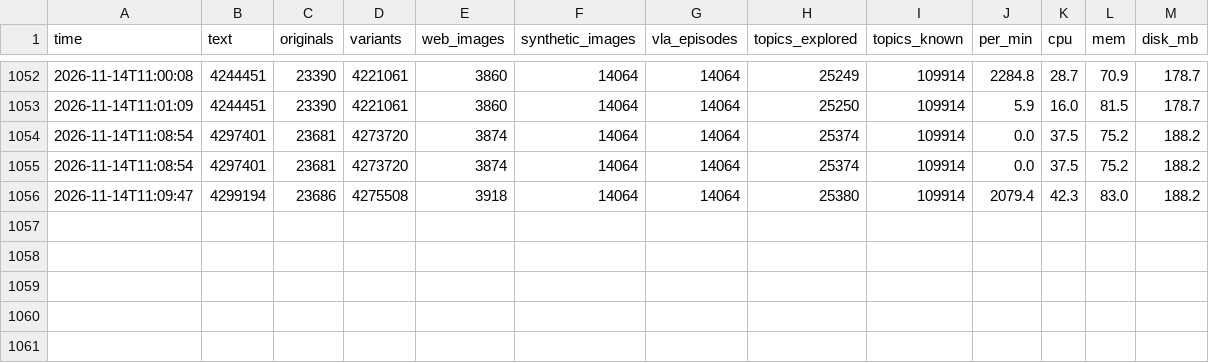
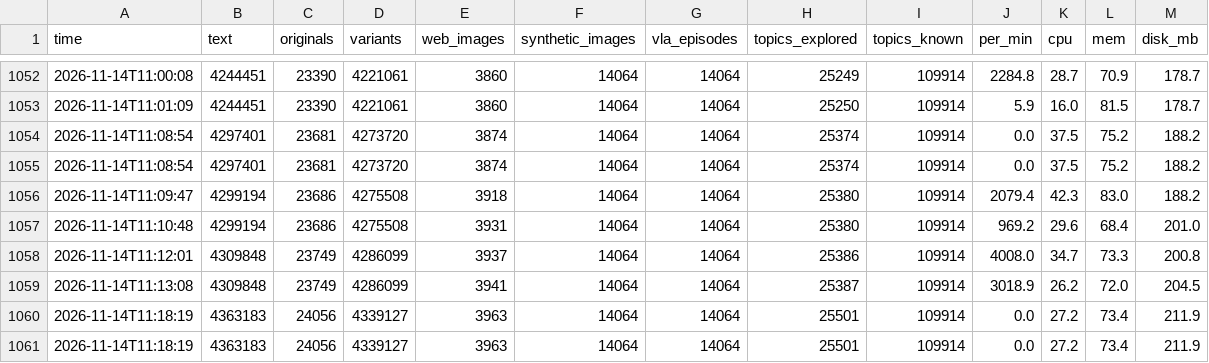
Before and after one commit to Aarav-111/Prolabs-Robotics-864-Dataset-, a CSV file: Dataset/stats/history.csv, drawn as a sheet; only a part is shown, gaps mark what is left out; the diff names each change by its address in the sheet, - before the commit and + after, or states it on an @@ line.

Commit message:
AITE agent: 4,365,117 text · 18,037 images · 14,064 VLA episodes · +23.2 MB

```diff
--- a/Dataset/stats/history.csv
+++ b/Dataset/stats/history.csv
+row 1057: 2026-11-14T11:10:48 | 4299194 | 23686 | 4275508 | 3931 | 14064 | 14064 | 25380 | 109914 | 969.2 | 29.6 | 68.4 | 201.0
+row 1058: 2026-11-14T11:12:01 | 4309848 | 23749 | 4286099 | 3937 | 14064 | 14064 | 25386 | 109914 | 4008.0 | 34.7 | 73.3 | 200.8
+row 1059: 2026-11-14T11:13:08 | 4309848 | 23749 | 4286099 | 3941 | 14064 | 14064 | 25387 | 109914 | 3018.9 | 26.2 | 72.0 | 204.5
+row 1060: 2026-11-14T11:18:19 | 4363183 | 24056 | 4339127 | 3963 | 14064 | 14064 | 25501 | 109914 | 0.0 | 27.2 | 73.4 | 211.9
+row 1061: 2026-11-14T11:18:19 | 4363183 | 24056 | 4339127 | 3963 | 14064 | 14064 | 25501 | 109914 | 0.0 | 27.2 | 73.4 | 211.9
```
Also changed, not shown: 4 other files.
